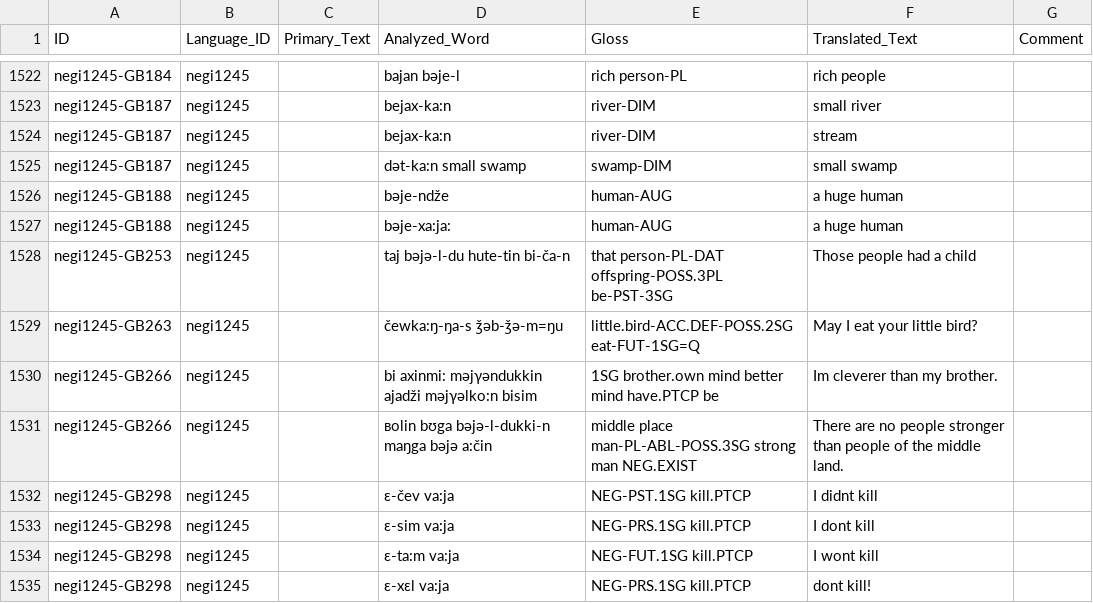
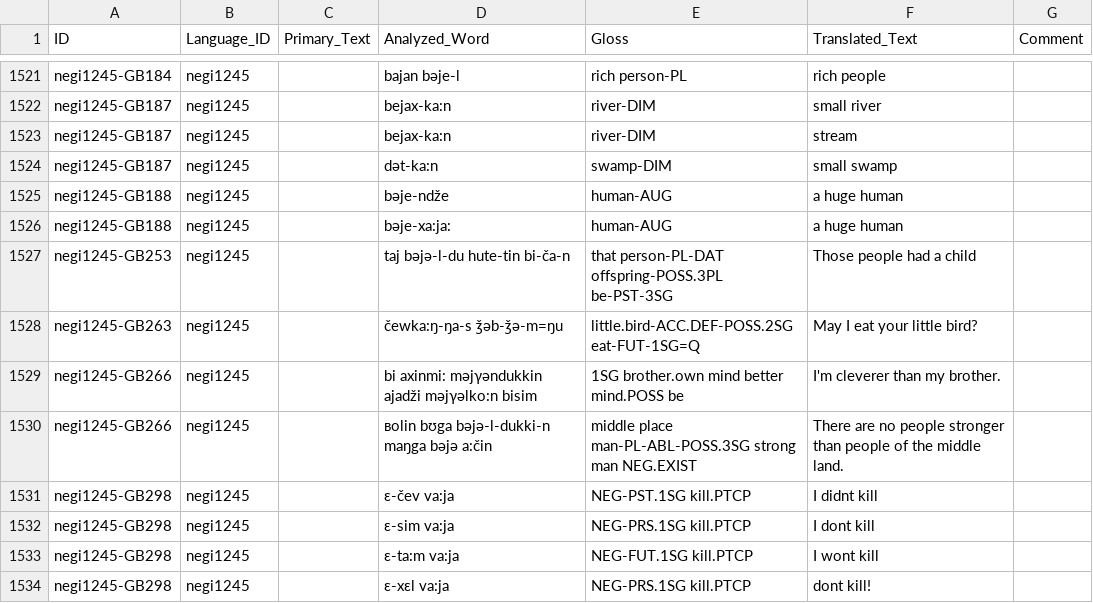
Before and after one commit to cldf-datasets/hueblerstability, a CSV file: etc/examples.csv, drawn as a sheet; only a part is shown, gaps mark what is left out; the diff covers the shown part only.

```diff
--- a/etc/examples.csv
+++ b/etc/examples.csv
@@ -1524,3 +1523,3 @@ negi1245-GB187,negi1245,,bejax-ka:n,river-DIM,small river,
 negi1245-GB187,negi1245,,bejax-ka:n,river-DIM,stream,
-negi1245-GB187,negi1245,,dət-ka:n small swamp,swamp-DIM,small swamp,
+negi1245-GB187,negi1245,,dət-ka:n,swamp-DIM,small swamp,
 negi1245-GB188,negi1245,,bəje-ndže,human-AUG,a huge human,
@@ -1529,3 +1528,3 @@ negi1245-GB253,negi1245,,taj bəjə-l-du hute-tin bi-ča-n,that person-PL-DAT of
 negi1245-GB263,negi1245,,čewka:ŋ-ŋa-s ǯəb-ǯə-m=ŋu,little.bird-ACC.DEF-POSS.2SG eat-FUT-1SG=Q,May I eat your little bird?,
-negi1245-GB266,negi1245,,bi axinmi: məjγəndukkin ajadži məjγəlko:n bisim,1SG brother.own mind better mind have.PTCP be,Im cleverer than my brother.,
+negi1245-GB266,negi1245,,bi axinmi: məjγəndukkin ajadži məjγəlko:n bisim,1SG brother.own mind better mind.POSS be,I'm cleverer than my brother.,
 negi1245-GB266,negi1245,,вolin bʊga bəjə-l-dukki-n maŋga bəjə a:čin,middle place man-PL-ABL-POSS.3SG strong man NEG.EXIST,There are no people stronger than people of the middle land.,
```
Also changed, not shown: 1 removed row and 11 edited cells elsewhere in this file, raw/Azerbaijani [nort2697].tsv.
